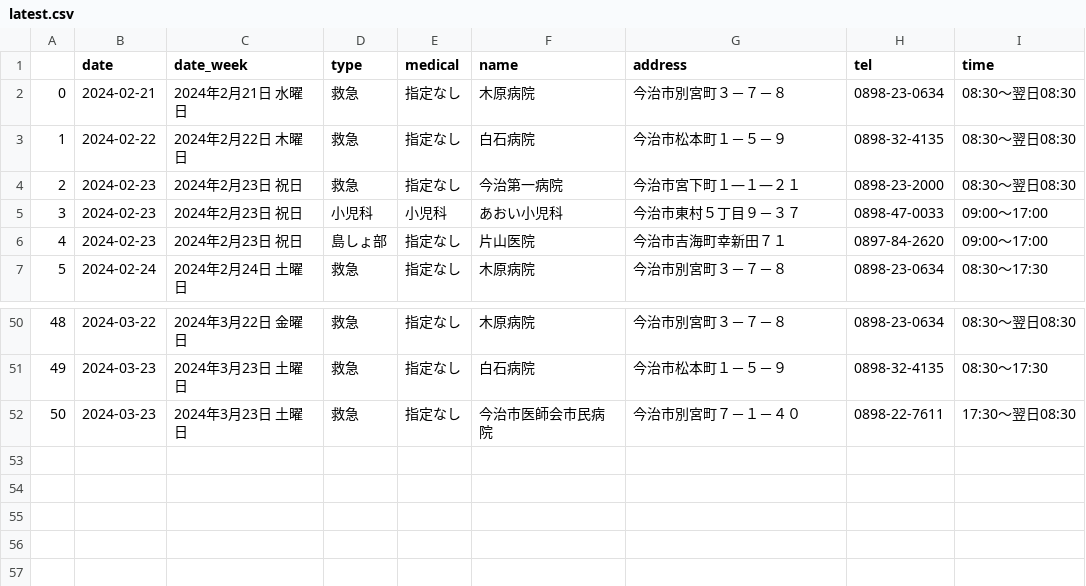
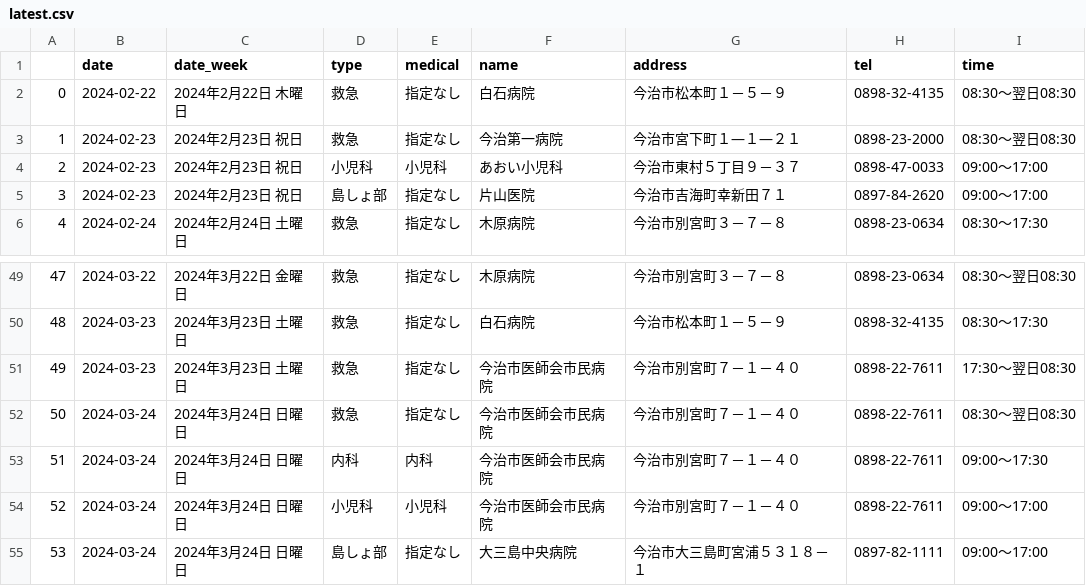
Before and after one commit to imabari/er-bot, a CSV file: latest.csv, drawn as a sheet; only a part is shown, gaps mark what is left out; removed rows and columns are numbered as before the commit, all else as after; the diff names each change by its address in the sheet, - before the commit and + after, or states it on an @@ line.

```diff
--- a/latest.csv
+++ b/latest.csv
-row 2: 0 | 2024-02-21 | 2024年2月21日 水曜日 | 救急 | 指定なし | 木原病院 | 今治市別宮町３－７－８ | 0898-23-0634 | 08:30～翌日08:30
@@ column A renumbered between rows 2 and 51 @@
+row 52: 50 | 2024-03-24 | 2024年3月24日 日曜日 | 救急 | 指定なし | 今治市医師会市民病院 | 今治市別宮町７－１－４０ | 0898-22-7611 | 08:30～翌日08:30
+row 53: 51 | 2024-03-24 | 2024年3月24日 日曜日 | 内科 | 内科 | 今治市医師会市民病院 | 今治市別宮町７－１－４０ | 0898-22-7611 | 09:00～17:30
+row 54: 52 | 2024-03-24 | 2024年3月24日 日曜日 | 小児科 | 小児科 | 今治市医師会市民病院 | 今治市別宮町７－１－４０ | 0898-22-7611 | 09:00～17:00
+row 55: 53 | 2024-03-24 | 2024年3月24日 日曜日 | 島しょ部 | 指定なし | 大三島中央病院 | 今治市大三島町宮浦５３１８－１ | 0897-82-1111 | 09:00～17:00
```
Also changed, not shown: 1 other file.
